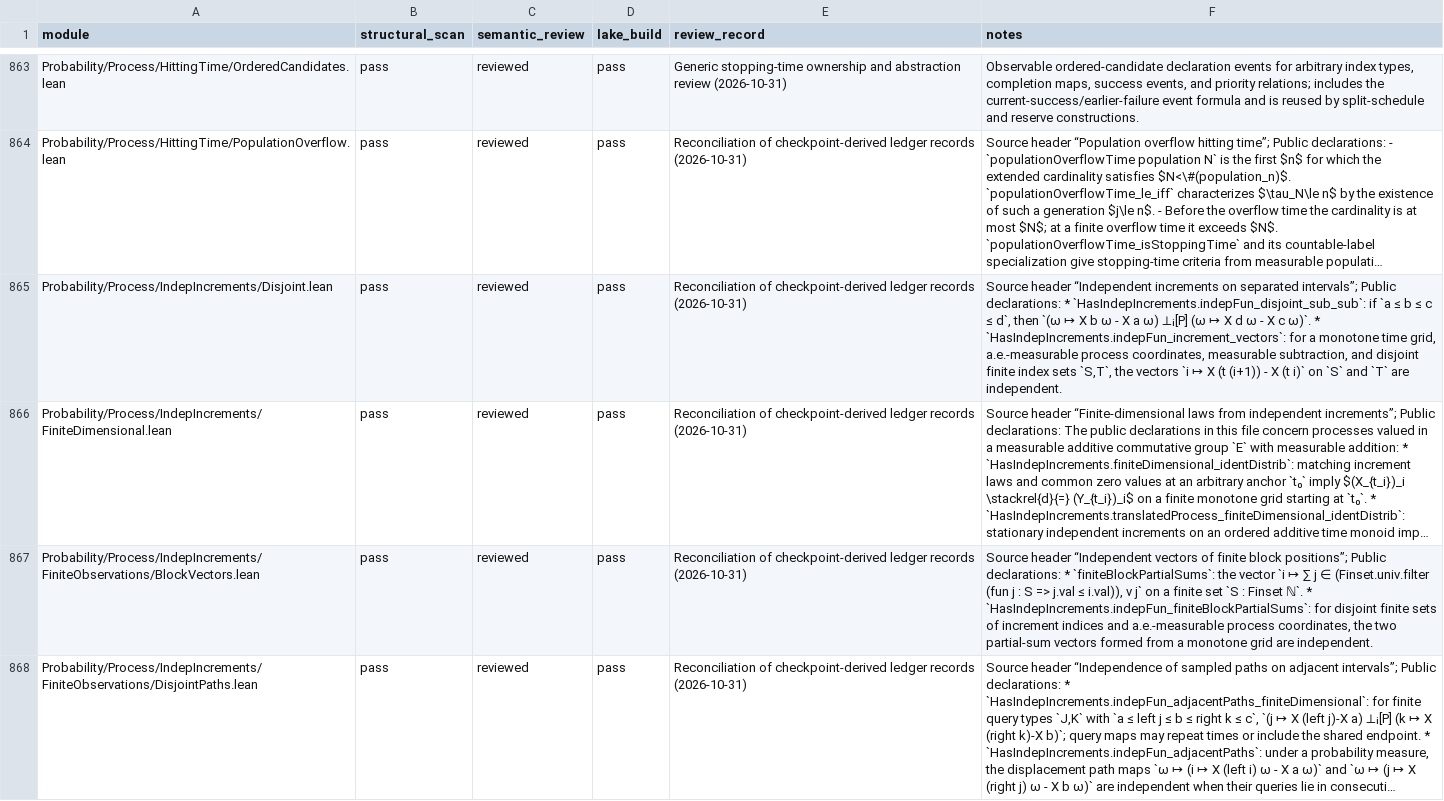
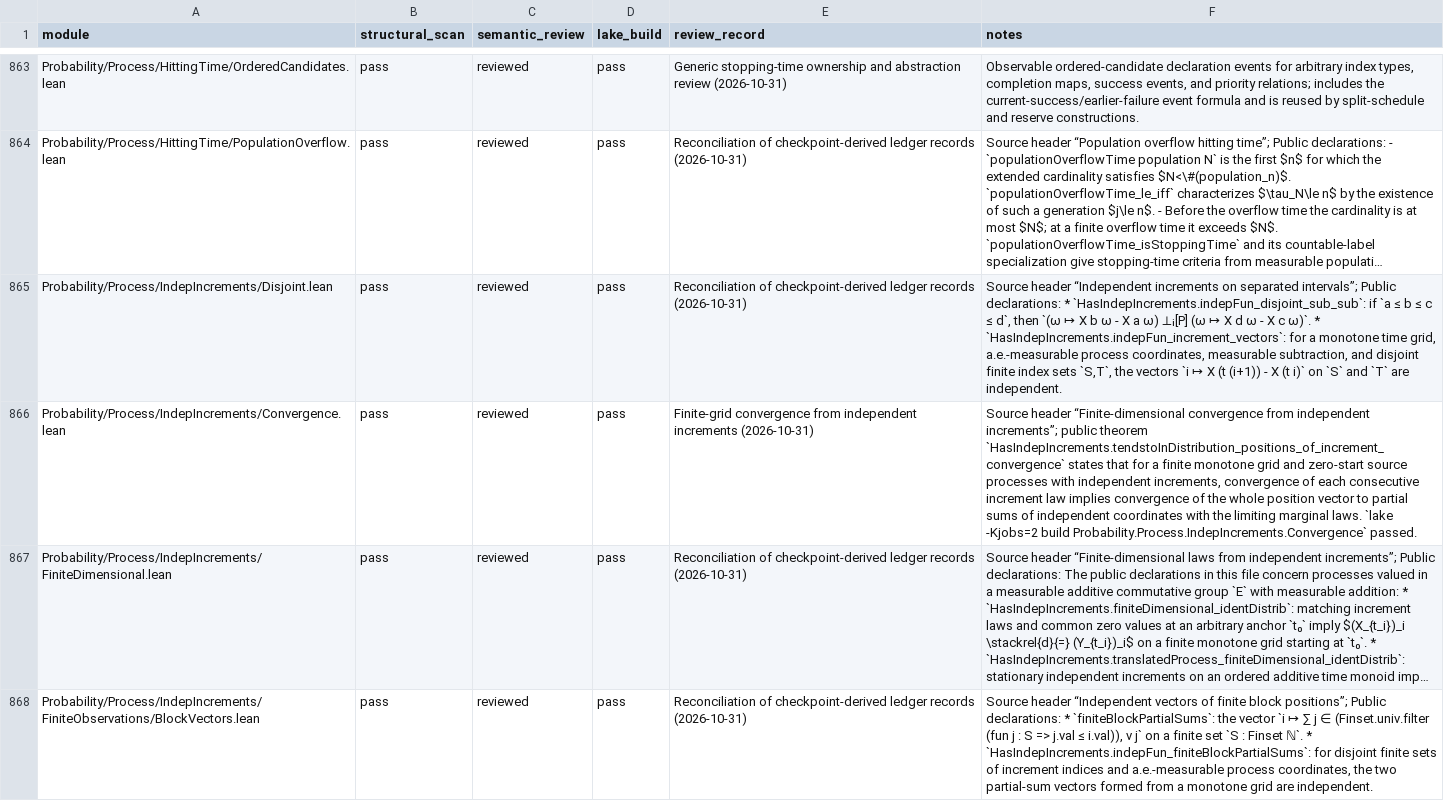
Before and after one commit to maix00/BranchingProcess, a CSV file: docs/architecture/MODULE_AUDIT_LEDGER.csv, drawn as a sheet; only a part is shown, gaps mark what is left out; the shorter side is filled out with more unchanged rows; long unchanged cells end in …; the diff names each change by its address in the sheet, - before the commit and + after, or states it on an @@ line.

Commit message:
feat(lean): derive finite-grid process limits

```diff
--- a/docs/architecture/MODULE_AUDIT_LEDGER.csv
+++ b/docs/architecture/MODULE_AUDIT_LEDGER.csv
+row 866: Probability/Process/IndepIncrements/Convergence.lean | pass | reviewed | pass | Finite-grid convergence from independent increments (2026-10-31) | Source header “Finite-dimensional convergence from independent increments”; public theorem `HasIndepIncrements.tendstoInDistribution_positions_of_increment_convergence` states that for a finite monotone grid and zero-start source processes with independent increments, convergence of each consecutive increment law implies convergence of the whole position vector to partial sums of independent coordinates with the limiting marginal laws. `lake -Kjobs=2 build Probability.Process.IndepIncrements.Convergence` passed.
```
Also changed, not shown: 4 other files.
